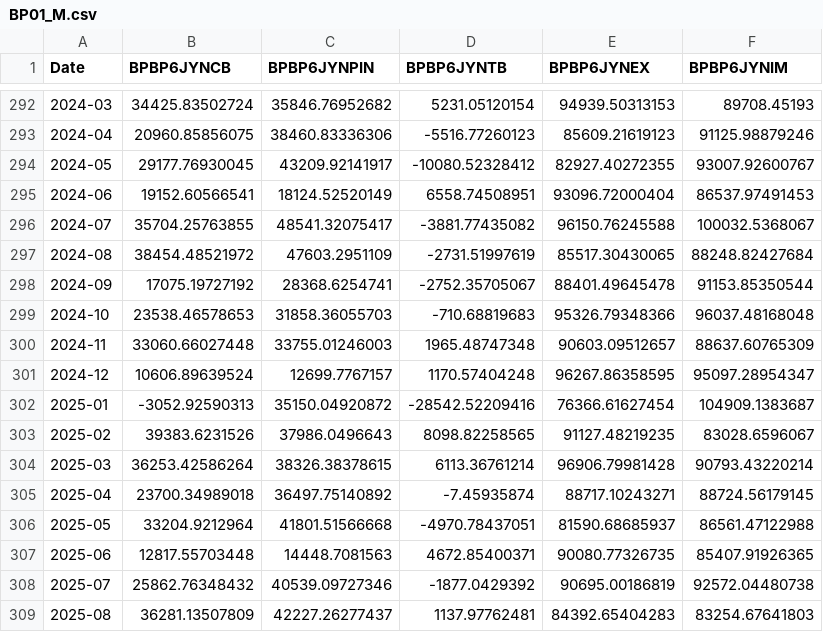
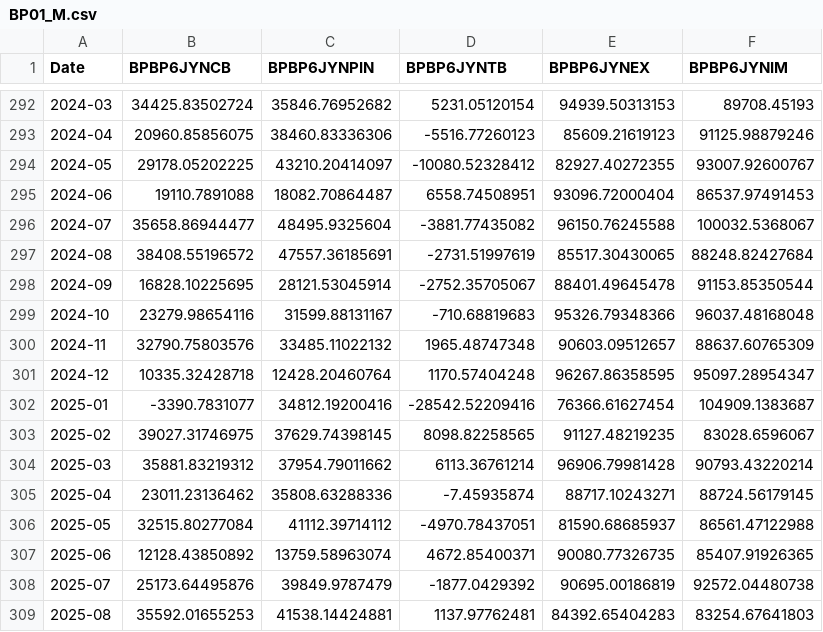
Before and after one commit to keroppa88/goj_boj, a CSV file: data/boj/BP01_M.csv, drawn as a sheet; only a part is shown, gaps mark what is left out; the diff covers the shown part only.

```diff
--- a/data/boj/BP01_M.csv
+++ b/data/boj/BP01_M.csv
@@ -293,17 +293,17 @@ Date,BPBP6JYNCB,BPBP6JYNPIN,BPBP6JYNTB,BPBP6JYNEX,BPBP6JYNIM
 2024-04,20960.85856075,38460.83336306,-5516.77260123,85609.21619123,91125.98879246
-2024-05,29177.76930045,43209.92141917,-10080.52328412,82927.40272355,93007.92600767
-2024-06,19152.60566541,18124.52520149,6558.74508951,93096.72000404,86537.97491453
-2024-07,35704.25763855,48541.32075417,-3881.77435082,96150.76245588,100032.5368067
-2024-08,38454.48521972,47603.2951109,-2731.51997619,85517.30430065,88248.82427684
-2024-09,17075.19727192,28368.6254741,-2752.35705067,88401.49645478,91153.85350544
-2024-10,23538.46578653,31858.36055703,-710.68819683,95326.79348366,96037.48168048
-2024-11,33060.66027448,33755.01246003,1965.48747348,90603.09512657,88637.60765309
-2024-12,10606.89639524,12699.7767157,1170.57404248,96267.86358595,95097.28954347
-2025-01,-3052.92590313,35150.04920872,-28542.52209416,76366.61627454,104909.1383687
-2025-02,39383.6231526,37986.0496643,8098.82258565,91127.48219235,83028.6596067
-2025-03,36253.42586264,38326.38378615,6113.36761214,96906.79981428,90793.43220214
-2025-04,23700.34989018,36497.75140892,-7.45935874,88717.10243271,88724.56179145
-2025-05,33204.9212964,41801.51566668,-4970.78437051,81590.68685937,86561.47122988
-2025-06,12817.55703448,14448.7081563,4672.85400371,90080.77326735,85407.91926365
-2025-07,25862.76348432,40539.09727346,-1877.0429392,90695.00186819,92572.04480738
-2025-08,36281.13507809,42227.26277437,1137.97762481,84392.65404283,83254.67641803
+2024-05,29178.05202225,43210.20414097,-10080.52328412,82927.40272355,93007.92600767
+2024-06,19110.7891088,18082.70864487,6558.74508951,93096.72000404,86537.97491453
+2024-07,35658.86944477,48495.9325604,-3881.77435082,96150.76245588,100032.5368067
+2024-08,38408.55196572,47557.36185691,-2731.51997619,85517.30430065,88248.82427684
+2024-09,16828.10225695,28121.53045914,-2752.35705067,88401.49645478,91153.85350544
+2024-10,23279.98654116,31599.88131167,-710.68819683,95326.79348366,96037.48168048
+2024-11,32790.75803576,33485.11022132,1965.48747348,90603.09512657,88637.60765309
+2024-12,10335.32428718,12428.20460764,1170.57404248,96267.86358595,95097.28954347
+2025-01,-3390.7831077,34812.19200416,-28542.52209416,76366.61627454,104909.1383687
+2025-02,39027.31746975,37629.74398145,8098.82258565,91127.48219235,83028.6596067
+2025-03,35881.83219312,37954.79011662,6113.36761214,96906.79981428,90793.43220214
+2025-04,23011.23136462,35808.63288336,-7.45935874,88717.10243271,88724.56179145
+2025-05,32515.80277084,41112.39714112,-4970.78437051,81590.68685937,86561.47122988
+2025-06,12128.43850892,13759.58963074,4672.85400371,90080.77326735,85407.91926365
+2025-07,25173.64495876,39849.9787479,-1877.0429392,90695.00186819,92572.04480738
+2025-08,35592.01655253,41538.14424881,1137.97762481,84392.65404283,83254.67641803
```
Also changed, not shown: 1 added row and 24 edited cells elsewhere in this file, data/boj/FM01_D.csv, data/boj/FM08_D.csv, 2 other files.
